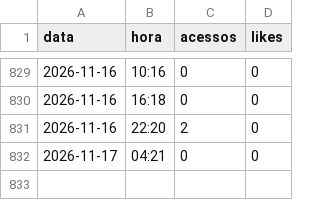
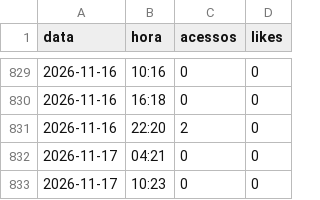
Before and after one commit to claudiodamaro52-ux/CORDIUM, a CSV file: reports/historico.csv, drawn as a sheet; only a part is shown, gaps mark what is left out; the diff names each change by its address in the sheet, - before the commit and + after, or states it on an @@ line.

Commit message:
historico csv 2026-11-17 10:23

```diff
--- a/reports/historico.csv
+++ b/reports/historico.csv
+row 833: 2026-11-17 | 10:23 | 0 | 0
```
